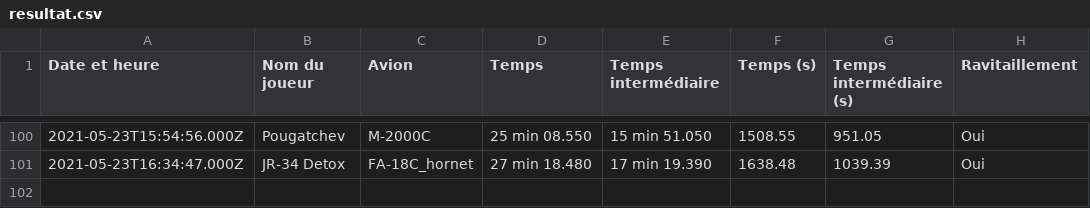
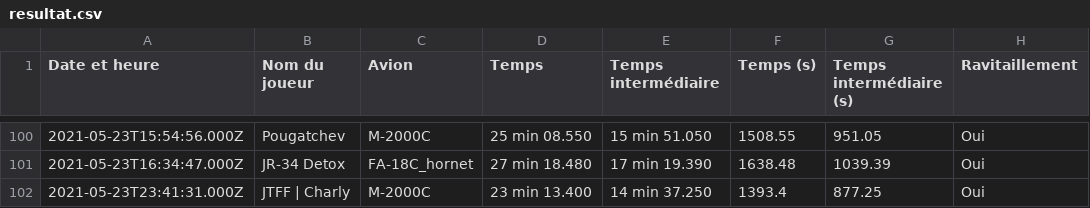
Before and after one commit to Cellules-Rapaces/Tanker-Party, a CSV file: data/resultat.csv, drawn as a sheet; only a part is shown, gaps mark what is left out.

```diff
--- a/data/resultat.csv
+++ b/data/resultat.csv
@@ -101 +101,2 @@ Date et heure,Nom du joueur,Avion,Temps,Temps intermédiaire,Temps (s),Temps int
 2021-05-23T16:34:47.000Z,JR-34 Detox,FA-18C_hornet,27 min 18.480,17 min 19.390,1638.48,1039.39,Oui
+2021-05-23T23:41:31.000Z,JTFF | Charly,M-2000C,23 min 13.400,14 min 37.250,1393.4,877.25,Oui
```
Also changed, not shown: 6 other files.
